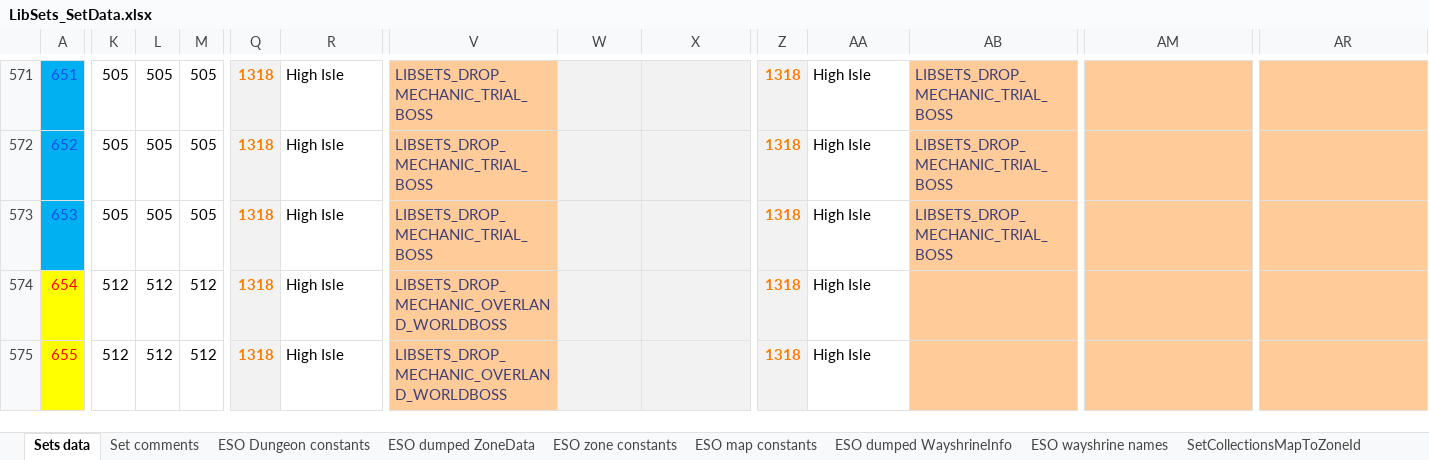
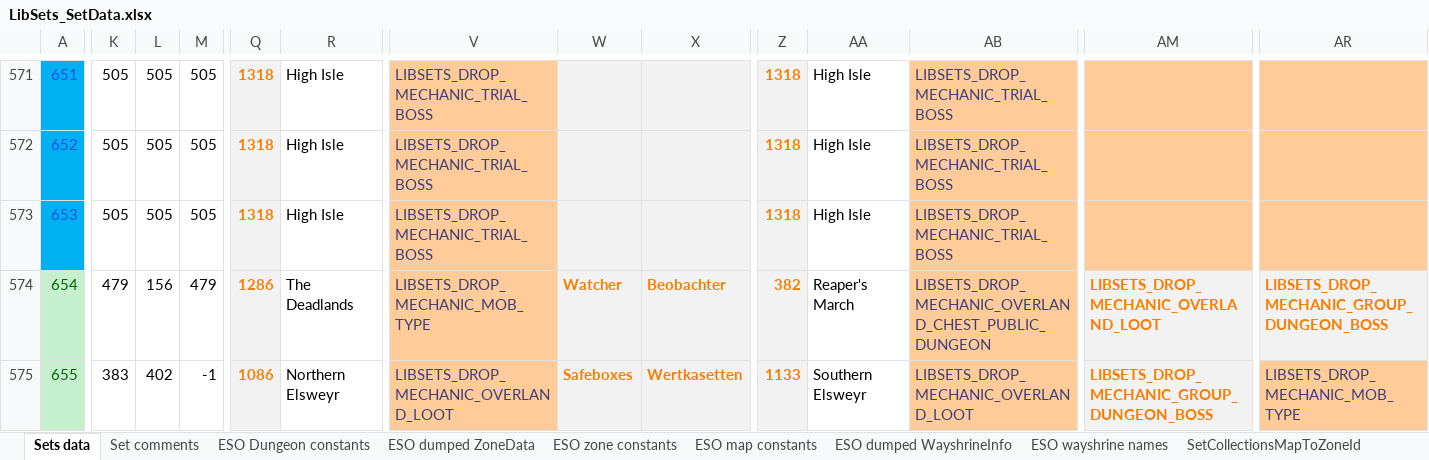
Before and after one commit to Baertram/LibSets, an Excel workbook: LibSets/LibSets_SetData.xlsx, sheet Sets data, drawn as a sheet; only a part is shown, gaps mark what is left out; values as stored, in another font and other column widths than the file's, no borders; the diff covers the shown part only; the diff names each change by its address in the sheet, - before the commit and + after, or states it on an @@ line.

Commit message:
-Updted mythic drop zone and info data of High Isle

```diff
--- a/LibSets/LibSets_SetData.xlsx (sheet Sets data)
+++ b/LibSets/LibSets_SetData.xlsx (sheet Sets data)
@@ A574:A575 fill: #FFFF00 → #C6EFCE, text colour: #FF0000 → #006100 @@
-K574: 512
+K574: 479
-L574: 512
+L574: 156
-M574: 512
+M574: 479
-Q574: 1318
+Q574: 1286
-R574: High Isle
+R574: The Deadlands
-V574: LIBSETS_DROP_MECHANIC_OVERLAND_WORLDBOSS
+V574: LIBSETS_DROP_MECHANIC_MOB_TYPE
-W574: (empty)
+W574: Watcher
-X574: (empty)
+X574: Beobachter
-Z574: 1318
+Z574: 382
-AA574: High Isle
+AA574: Reaper's March
-AB574: (empty)
+AB574: LIBSETS_DROP_MECHANIC_OVERLAND_CHEST_PUBLIC_DUNGEON
-AM574: (empty)
+AM574: LIBSETS_DROP_MECHANIC_OVERLAND_LOOT
-AM574:AM575 fill: #FFCC99
+AM574:AM575 fill: #F2F2F2
-AR574: (empty)
+AR574: LIBSETS_DROP_MECHANIC_GROUP_DUNGEON_BOSS
-AR574 fill: #FFCC99
+AR574 fill: #F2F2F2
-K575: 512
+K575: 383
-L575: 512
+L575: 402
-M575: 512
+M575: -1
-Q575: 1318
+Q575: 1086
-R575: High Isle
+R575: Northern Elsweyr
-V575: LIBSETS_DROP_MECHANIC_OVERLAND_WORLDBOSS
+V575: LIBSETS_DROP_MECHANIC_OVERLAND_LOOT
-W575: (empty)
+W575: Safeboxes
-X575: (empty)
+X575: Wertkasetten
-Z575: 1318
+Z575: 1133
-AA575: High Isle
+AA575: Southern Elsweyr
-AB575: (empty)
+AB575: LIBSETS_DROP_MECHANIC_OVERLAND_LOOT
-AM575: (empty)
+AM575: LIBSETS_DROP_MECHANIC_GROUP_DUNGEON_BOSS
-AR575: (empty)
+AR575: LIBSETS_DROP_MECHANIC_MOB_TYPE
```
Also changed, not shown: 179 edited cells and cell formats elsewhere in this sheet, sheet ESO dumped WayshrineInfo, sheet LibSets constants, sheet Set comments, 1 other file.
